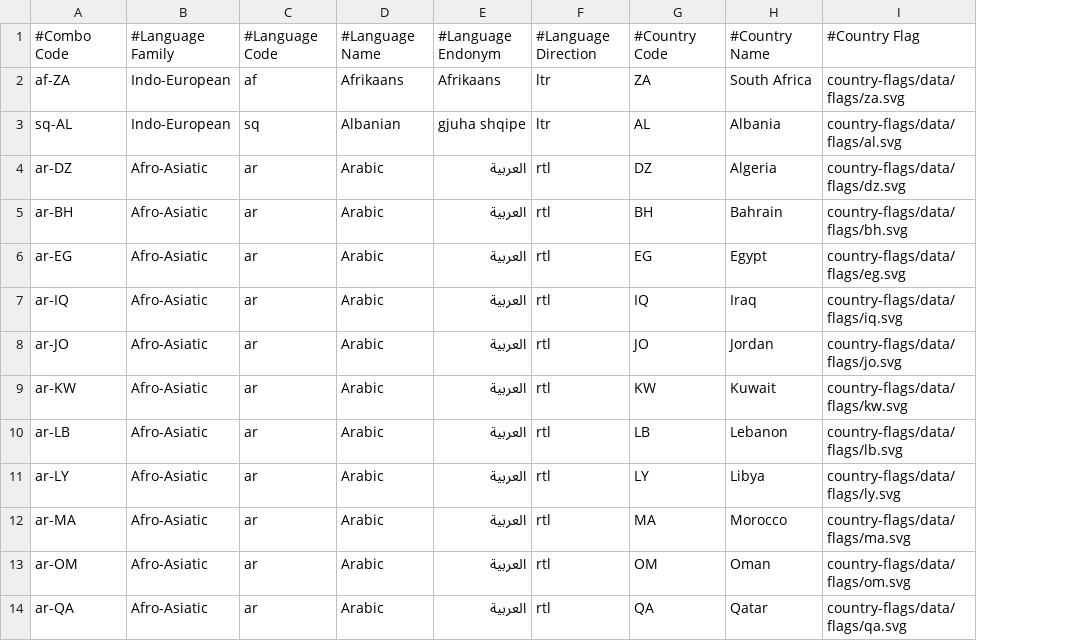
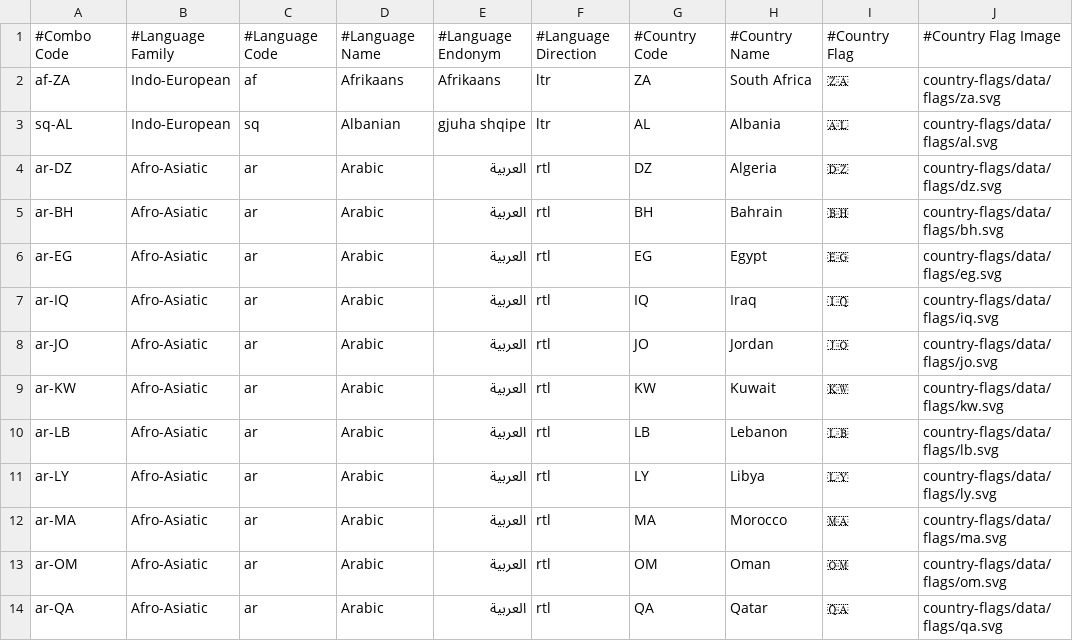
Before and after one commit to N-z0/country-language, a TSV file: data/data.tsv, drawn as a sheet; only a part is shown; addresses are those after the commit; the diff names each change by its address in the sheet, - before the commit and + after, or states it on an @@ line.

Commit message:
upgrade tsv data compile
with the new unicodes flags data.
its time to upgrade the python script compiler and also to make a new tsv data file.

```diff
--- a/data/data.tsv
+++ b/data/data.tsv
+column I, rows 1-14: #Country Flag | 🇿🇦 | 🇦🇱 | 🇩🇿 | 🇧🇭 | 🇪🇬 | 🇮🇶 | 🇯🇴 | 🇰🇼 | 🇱🇧 | 🇱🇾 | 🇲🇦 | 🇴🇲 | 🇶🇦
-J1: #Country Flag
+J1: #Country Flag Image
```
Also changed, not shown: 1 other file.
